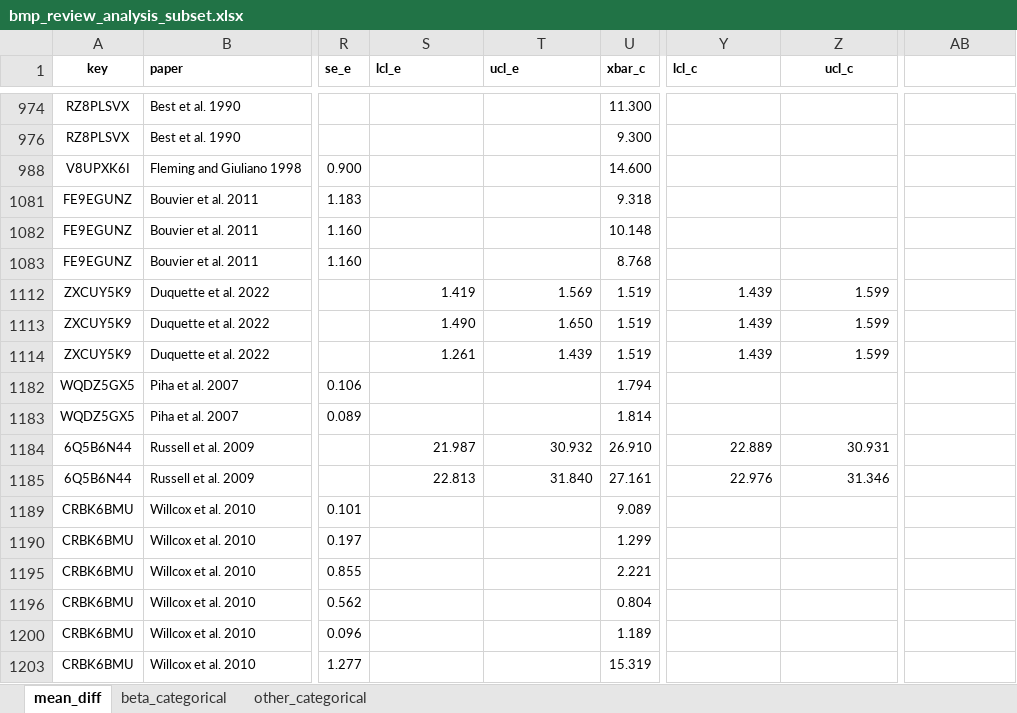
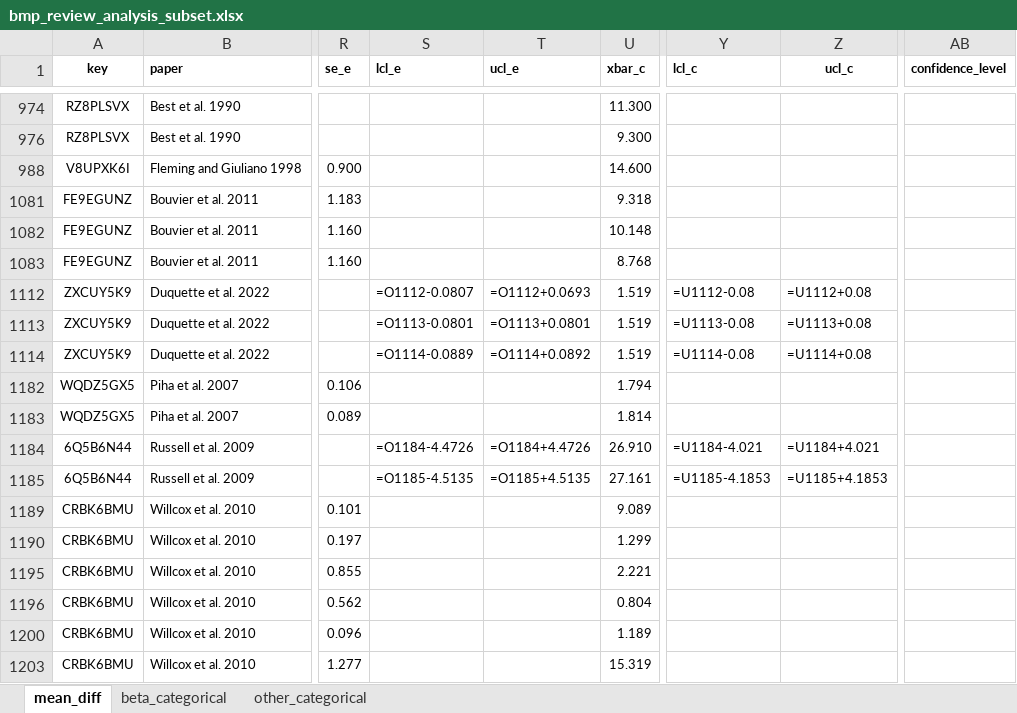
Before and after one commit to evansbrians/bmp_meta-analysis, an Excel workbook: data/raw/bmp_review_analysis_subset.xlsx, sheet mean_diff, drawn as a sheet; only a part is shown, gaps mark what is left out; values as stored, in another font and other column widths than the file's, no borders; formulas without a stored value are shown as written; charts and pictures not drawn; the diff names each change by its address in the sheet, - before the commit and + after, or states it on an @@ line.

```diff
--- a/data/raw/bmp_review_analysis_subset.xlsx (sheet mean_diff)
+++ b/data/raw/bmp_review_analysis_subset.xlsx (sheet mean_diff)
-AB1: (empty)
+AB1: confidence_level
-S1112 (lcl_e): 1.419
+S1112 (lcl_e): =O1112-0.0807
-T1112 (ucl_e): 1.569
+T1112 (ucl_e): =O1112+0.0693
-Y1112 (lcl_c): 1.439
+Y1112 (lcl_c): =U1112-0.08
-Z1112 (ucl_c): 1.599
+Z1112 (ucl_c): =U1112+0.08
-S1113 (lcl_e): 1.490
+S1113 (lcl_e): =O1113-0.0801
-T1113 (ucl_e): 1.650
+T1113 (ucl_e): =O1113+0.0801
-Y1113 (lcl_c): 1.439
+Y1113 (lcl_c): =U1113-0.08
-Z1113 (ucl_c): 1.599
+Z1113 (ucl_c): =U1113+0.08
-S1114 (lcl_e): 1.261
+S1114 (lcl_e): =O1114-0.0889
-T1114 (ucl_e): 1.439
+T1114 (ucl_e): =O1114+0.0892
-Y1114 (lcl_c): 1.439
+Y1114 (lcl_c): =U1114-0.08
-Z1114 (ucl_c): 1.599
+Z1114 (ucl_c): =U1114+0.08
-S1184 (lcl_e): 21.987
+S1184 (lcl_e): =O1184-4.4726
-T1184 (ucl_e): 30.932
+T1184 (ucl_e): =O1184+4.4726
-Y1184 (lcl_c): 22.889
+Y1184 (lcl_c): =U1184-4.021
-Z1184 (ucl_c): 30.931
+Z1184 (ucl_c): =U1184+4.021
-S1185 (lcl_e): 22.813
+S1185 (lcl_e): =O1185-4.5135
-T1185 (ucl_e): 31.840
+T1185 (ucl_e): =O1185+4.5135
-Y1185 (lcl_c): 22.976
+Y1185 (lcl_c): =U1185-4.1853
-Z1185 (ucl_c): 31.346
+Z1185 (ucl_c): =U1185+4.1853
```
Also changed, not shown: sheet other_categorical, sheet beta_categorical, hidden cells, charts or pictures.
